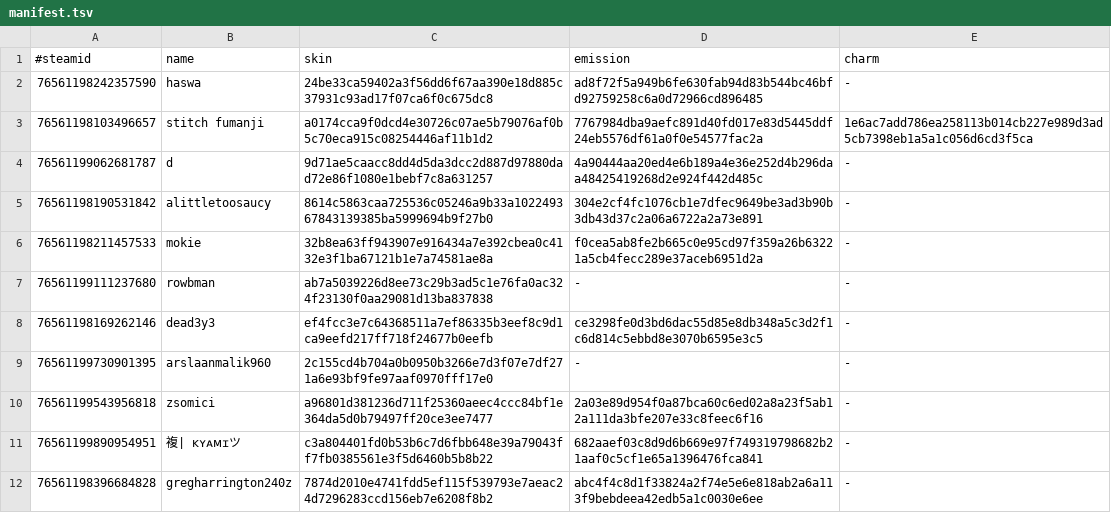
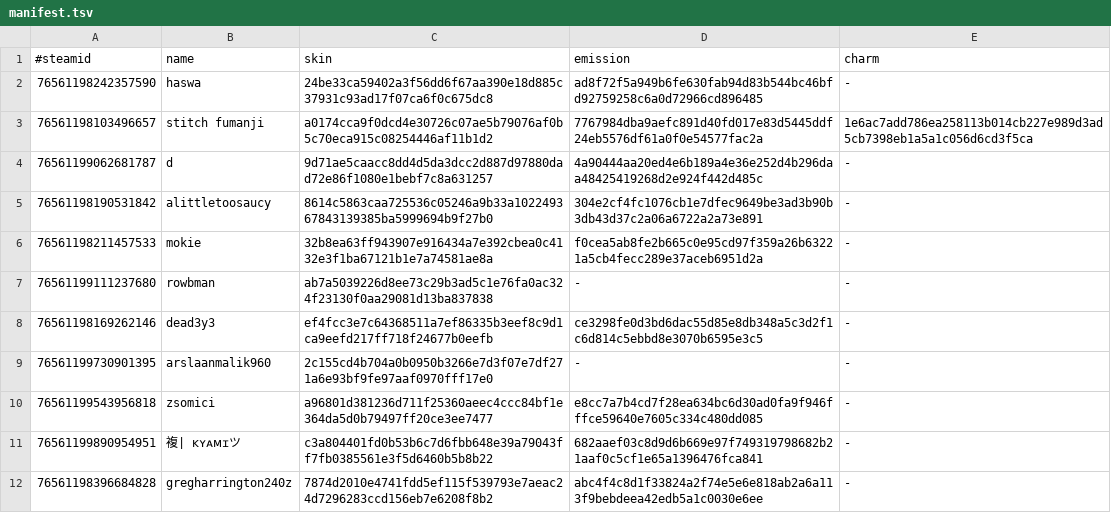
Before and after one commit to d1ll3x3/charm-skins-data, a TSV file: api/manifest.tsv, drawn as a sheet.

Commit message:
Update manifest

```diff
--- a/api/manifest.tsv
+++ b/api/manifest.tsv
@@ -9,3 +9,3 @@
 76561199730901395	arslaanmalik960	2c155cd4b704a0b0950b3266e7d3f07e7df271a6e93bf9fe97aaf0970fff17e0	-	-
-76561199543956818	zsomici	a96801d381236d711f25360aeec4ccc84bf1e364da5d0b79497ff20ce3ee7477	2a03e89d954f0a87bca60c6ed02a8a23f5ab12a111da3bfe207e33c8feec6f16	-
+76561199543956818	zsomici	a96801d381236d711f25360aeec4ccc84bf1e364da5d0b79497ff20ce3ee7477	e8cc7a7b4cd7f28ea634bc6d30ad0fa9f946fffce59640e7605c334c480dd085	-
 76561199890954951	複| ᴋʏᴀᴍɪツ	c3a804401fd0b53b6c7d6fbb648e39a79043ff7fb0385561e3f5d6460b5b8b22	682aaef03c8d9d6b669e97f749319798682b21aaf0c5cf1e65a1396476fca841	-
```
